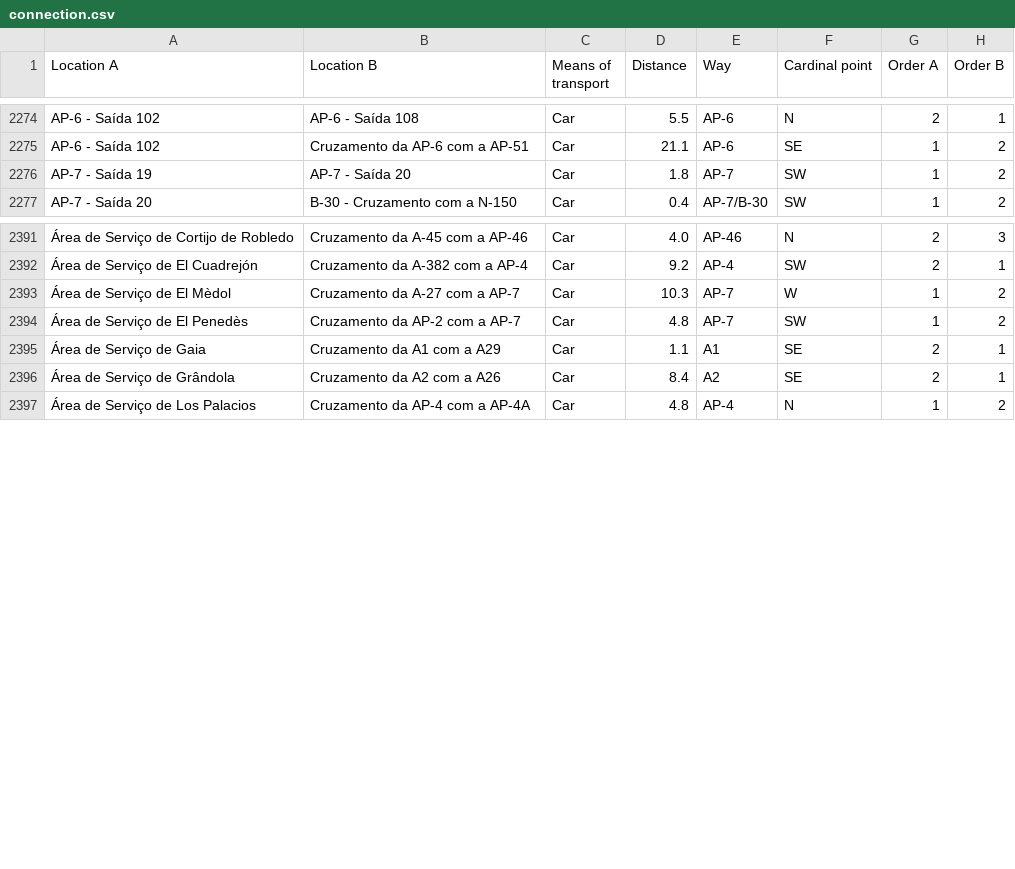
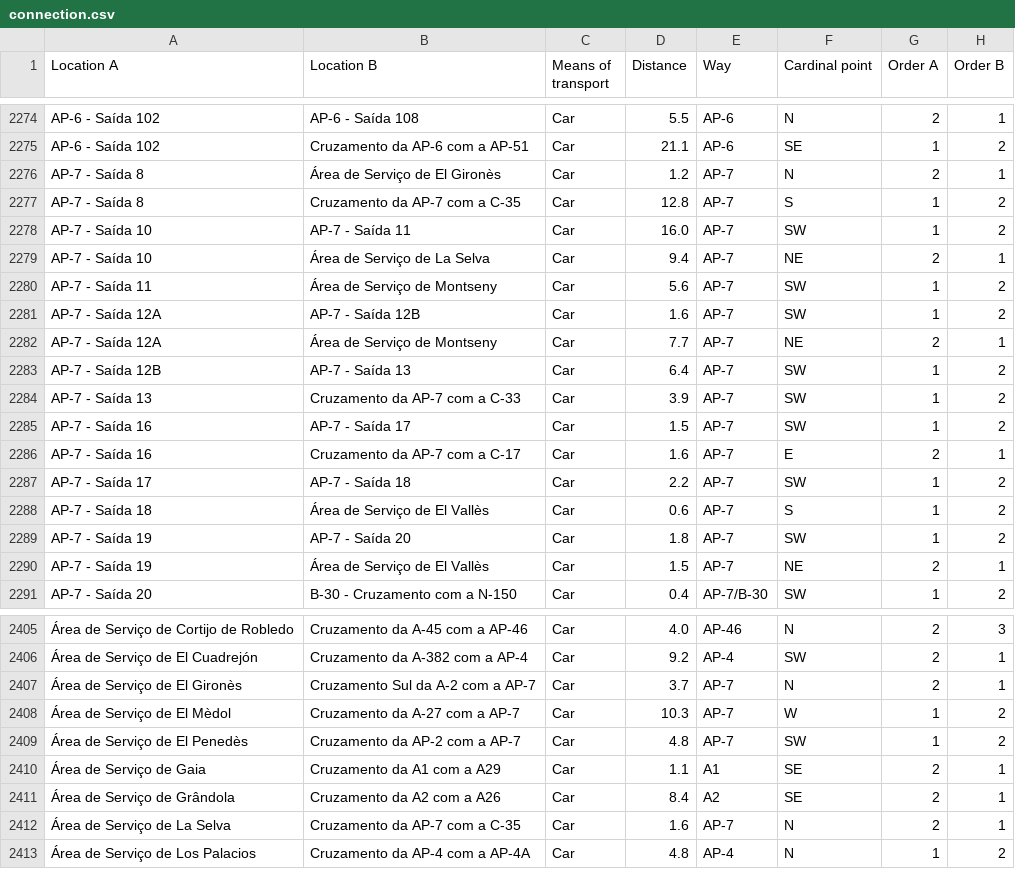
Before and after one commit to migueldgoncalves/Viajar, a CSV file: src/travel/csv/connection.csv, drawn as a sheet; only a part is shown, gaps mark what is left out; the diff covers the shown part only; the diff names each change by its address in the sheet, - before the commit and + after, or states it on an @@ line.

Commit message:
3600 locations - Arrival in the Girona province

```diff
--- a/src/travel/csv/connection.csv
+++ b/src/travel/csv/connection.csv
+row 2276: AP-7 - Saída 8 | Área de Serviço de El Gironès | Car | 1.2 | AP-7 | N | 2 | 1
+row 2277: AP-7 - Saída 8 | Cruzamento da AP-7 com a C-35 | Car | 12.8 | AP-7 | S | 1 | 2
+row 2278: AP-7 - Saída 10 | AP-7 - Saída 11 | Car | 16.0 | AP-7 | SW | 1 | 2
+row 2279: AP-7 - Saída 10 | Área de Serviço de La Selva | Car | 9.4 | AP-7 | NE | 2 | 1
+row 2280: AP-7 - Saída 11 | Área de Serviço de Montseny | Car | 5.6 | AP-7 | SW | 1 | 2
+row 2281: AP-7 - Saída 12A | AP-7 - Saída 12B | Car | 1.6 | AP-7 | SW | 1 | 2
+row 2282: AP-7 - Saída 12A | Área de Serviço de Montseny | Car | 7.7 | AP-7 | NE | 2 | 1
+row 2283: AP-7 - Saída 12B | AP-7 - Saída 13 | Car | 6.4 | AP-7 | SW | 1 | 2
+row 2284: AP-7 - Saída 13 | Cruzamento da AP-7 com a C-33 | Car | 3.9 | AP-7 | SW | 1 | 2
+row 2285: AP-7 - Saída 16 | AP-7 - Saída 17 | Car | 1.5 | AP-7 | SW | 1 | 2
+row 2286: AP-7 - Saída 16 | Cruzamento da AP-7 com a C-17 | Car | 1.6 | AP-7 | E | 2 | 1
+row 2287: AP-7 - Saída 17 | AP-7 - Saída 18 | Car | 2.2 | AP-7 | SW | 1 | 2
+row 2288: AP-7 - Saída 18 | Área de Serviço de El Vallès | Car | 0.6 | AP-7 | S | 1 | 2
+row 2290: AP-7 - Saída 19 | Área de Serviço de El Vallès | Car | 1.5 | AP-7 | NE | 2 | 1
+row 2407: Área de Serviço de El Gironès | Cruzamento Sul da A-2 com a AP-7 | Car | 3.7 | AP-7 | N | 2 | 1
+row 2412: Área de Serviço de La Selva | Cruzamento da AP-7 com a C-35 | Car | 1.6 | AP-7 | N | 2 | 1
```
Also changed, not shown: 1 added row elsewhere in this file, src/travel/csv/comarca.csv, src/travel/csv/location.csv, 5 other files.
